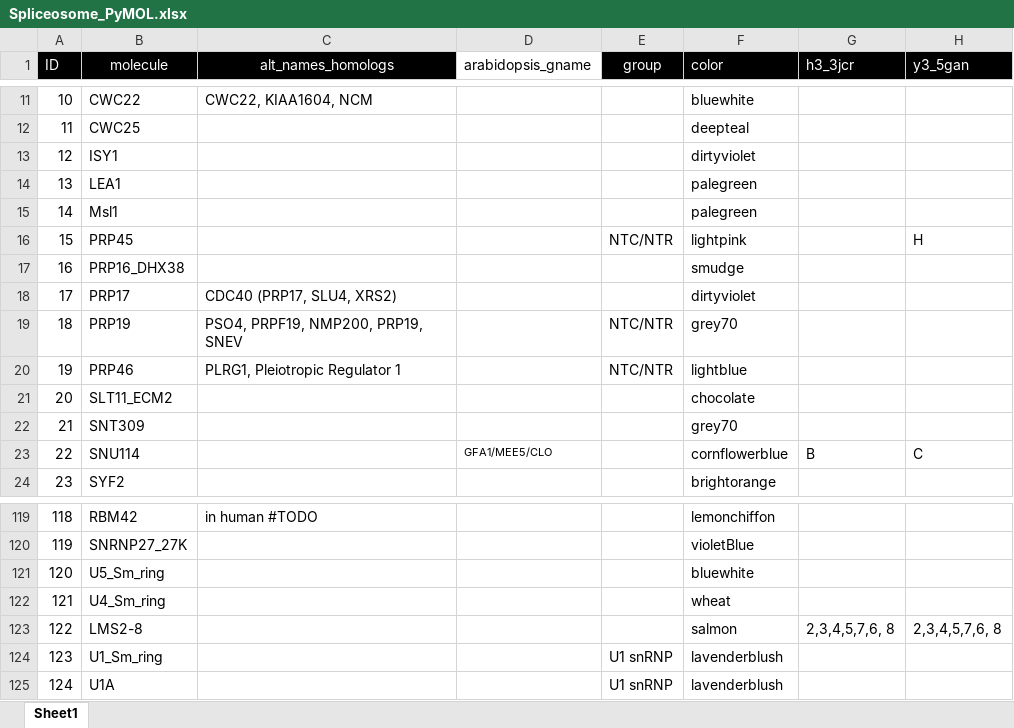
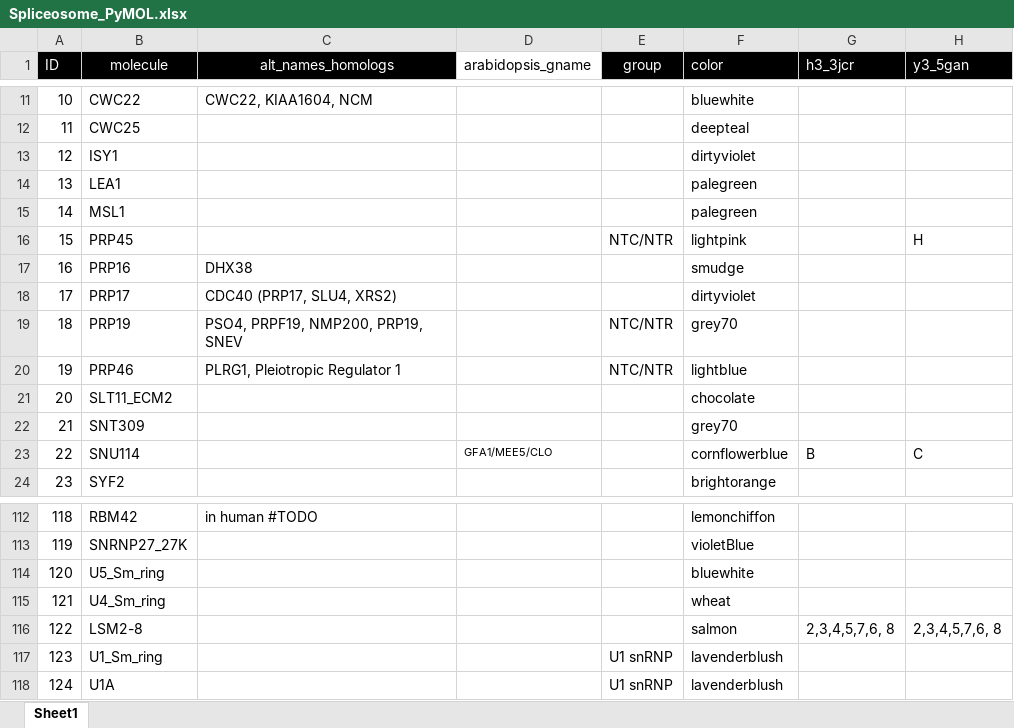
Before and after one commit to mmagnus/rna-tools, an Excel workbook: rna_tools/tools/PyMOL4RNA/Spliceosome_PyMOL.xlsx, sheet Sheet1, drawn as a sheet; only a part is shown, gaps mark what is left out; values as stored, in another font and other column widths than the file's, no borders; addresses are those after the commit; the diff covers the shown part only; the diff names each change by its address in the sheet, - before the commit and + after, or states it on an @@ line.

```diff
--- a/rna_tools/tools/PyMOL4RNA/Spliceosome_PyMOL.xlsx (sheet Sheet1)
+++ b/rna_tools/tools/PyMOL4RNA/Spliceosome_PyMOL.xlsx (sheet Sheet1)
-B15 (molecule): Msl1
+B15 (molecule): MSL1
-B17 (molecule): PRP16_DHX38
+B17 (molecule): PRP16
-C17 (alt_names_homologs): (empty)
+C17 (alt_names_homologs): DHX38
-B116 (molecule): LMS2-8
+B116 (molecule): LSM2-8
```
Also changed, not shown: 8 removed rows and 12 edited cells elsewhere in this sheet, 1 other file.
